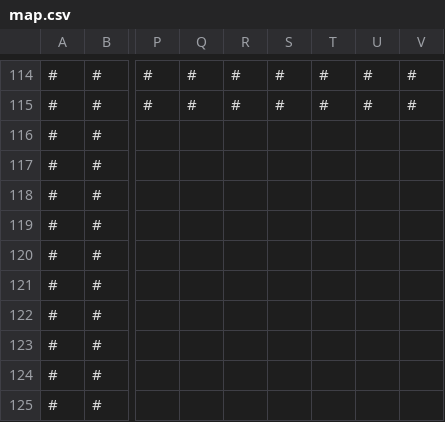
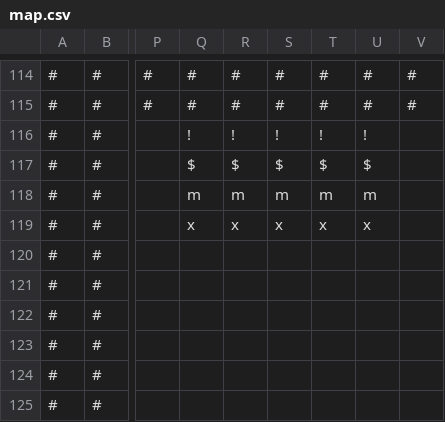
Before and after one commit to HideinCoffee/SP1Framework, a CSV file: SP1Framework/maps/map.csv, drawn as a sheet; only a part is shown, gaps mark what is left out; the diff names each change by its address in the sheet, - before the commit and + after, or states it on an @@ line.

```diff
--- a/SP1Framework/maps/map.csv
+++ b/SP1Framework/maps/map.csv
-Q116: (empty)
+Q116: !
-R116: (empty)
+R116: !
-S116: (empty)
+S116: !
-T116: (empty)
+T116: !
-U116: (empty)
+U116: !
-Q117: (empty)
+Q117: $
-R117: (empty)
+R117: $
-S117: (empty)
+S117: $
-T117: (empty)
+T117: $
-U117: (empty)
+U117: $
-Q118: (empty)
+Q118: m
-R118: (empty)
+R118: m
-S118: (empty)
+S118: m
-T118: (empty)
+T118: m
-U118: (empty)
+U118: m
-Q119: (empty)
+Q119: x
-R119: (empty)
+R119: x
-S119: (empty)
+S119: x
-T119: (empty)
+T119: x
-U119: (empty)
+U119: x
```
Also changed, not shown: 4 other files.
